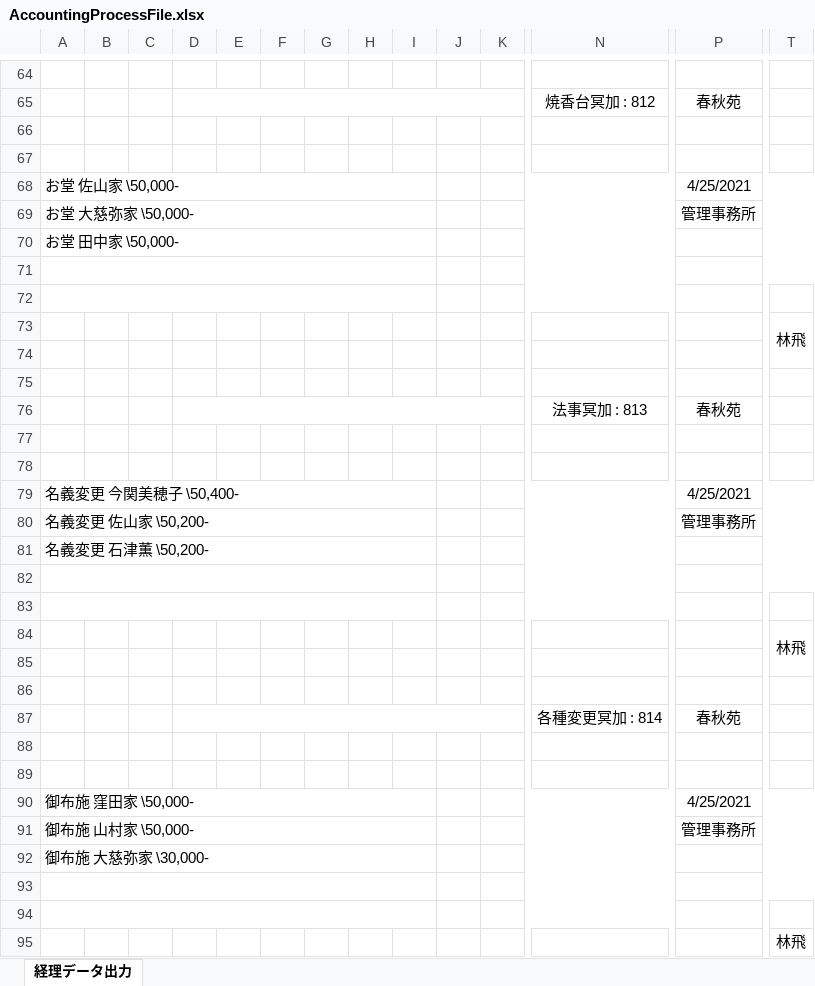
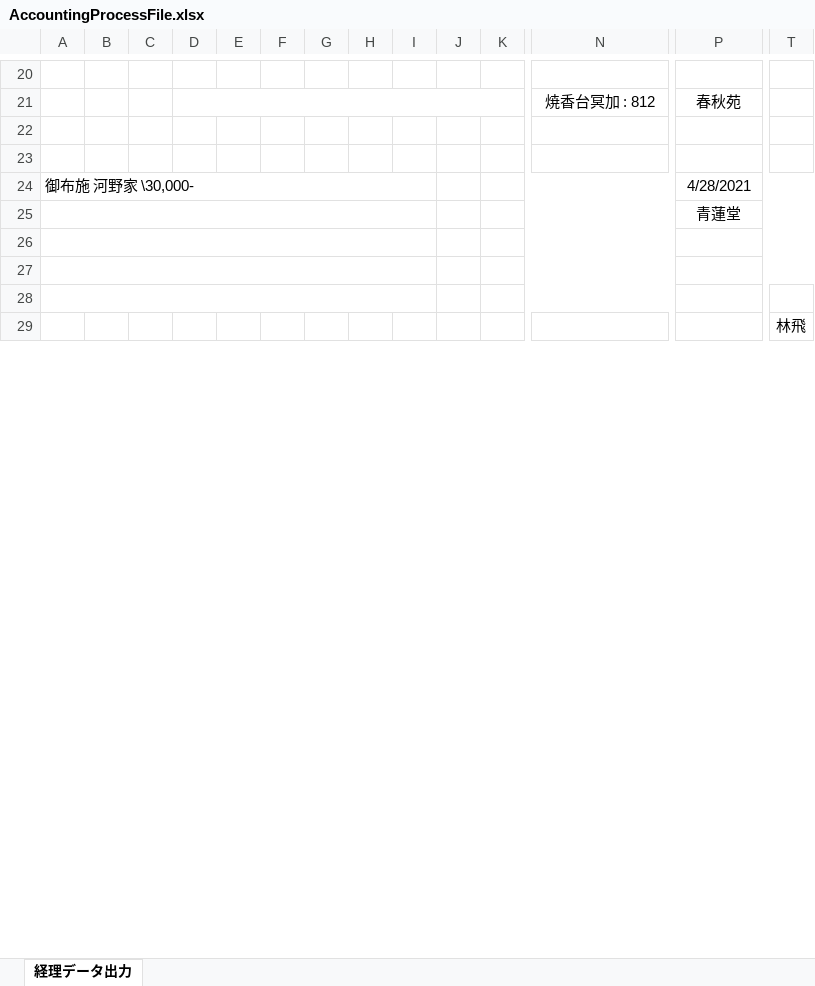
Before and after one commit to kenjouhayashibateam/AccountingProcess_ver0.3, an Excel workbook: WPF/bin/Debug/files/AccountingProcessFile.xlsx, sheet 経理データ出力, drawn as a sheet; only a part is shown, gaps mark what is left out; values as stored, in another font and other column widths than the file's, no borders; removed rows and columns are numbered as before the commit, all else as after; rows hold the shown columns only; the diff covers the shown part only; the diff names each change by its address in the sheet, - before the commit and + after, or states it on an @@ line.

```diff
--- a/WPF/bin/Debug/files/AccountingProcessFile.xlsx (sheet 経理データ出力)
+++ b/WPF/bin/Debug/files/AccountingProcessFile.xlsx (sheet 経理データ出力)
-row 68: お堂 佐山家 \50,000- |  |  |  |  |  |  |  |  |  |  |  | 4/25/2021
-row 69: お堂 大慈弥家 \50,000- |  |  |  |  |  |  |  |  |  |  |  | 管理事務所
-row 70: お堂 田中家 \50,000-
+row 24: 御布施 河野家 \30,000- |  |  |  |  |  |  |  |  |  |  |  | 4/28/2021
+row 25:  |  |  |  |  |  |  |  |  |  |  |  | 青蓮堂
-row 72: (empty)
-row 73:  |  |  |  |  |  |  |  |  |  |  |  |  | 林飛
-row 74: (empty)
-row 75: (empty)
-row 76:  |  |  |  |  |  |  |  |  |  |  | 法事冥加 : 813 | 春秋苑
-row 77: (empty)
-row 78: (empty)
-row 79: 名義変更 今関美穂子 \50,400- |  |  |  |  |  |  |  |  |  |  |  | 4/25/2021
-row 80: 名義変更 佐山家 \50,200- |  |  |  |  |  |  |  |  |  |  |  | 管理事務所
-row 81: 名義変更 石津薫 \50,200-
-row 82: (empty)
-row 83: (empty)
-row 84:  |  |  |  |  |  |  |  |  |  |  |  |  | 林飛
-row 85: (empty)
-row 86: (empty)
-row 87:  |  |  |  |  |  |  |  |  |  |  | 各種変更冥加 : 814 | 春秋苑
-row 88: (empty)
-row 89: (empty)
-row 90: 御布施 窪田家 \50,000- |  |  |  |  |  |  |  |  |  |  |  | 4/25/2021
-row 91: 御布施 山村家 \50,000- |  |  |  |  |  |  |  |  |  |  |  | 管理事務所
-row 92: 御布施 大慈弥家 \30,000-
```
Also changed, not shown: 2 added rows, 79 removed rows and 3 edited cells elsewhere in this sheet, 40 other files.
